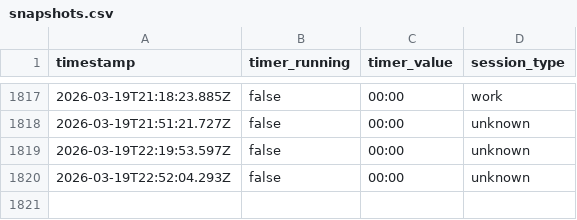
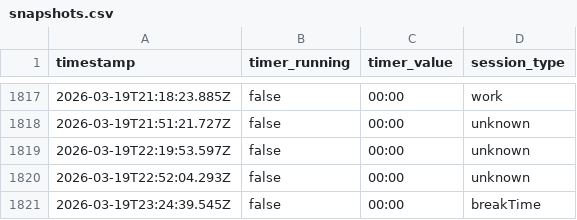
Before and after one commit to AlexDial624/cukcoo-leaderboard, a CSV file: data/snapshots.csv, drawn as a sheet; only a part is shown, gaps mark what is left out; the diff names each change by its address in the sheet, - before the commit and + after, or states it on an @@ line.

```diff
--- a/data/snapshots.csv
+++ b/data/snapshots.csv
+row 1821: 2026-03-19T23:24:39.545Z | false | 00:00 | breakTime
```
Also changed, not shown: data/presence.csv, 3 other files.
